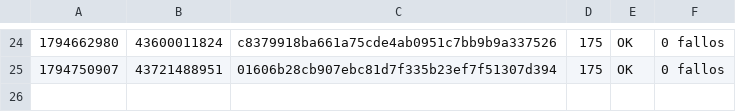
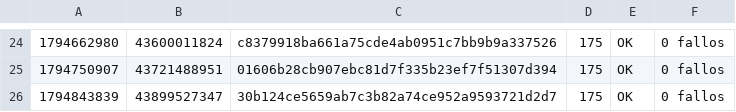
Before and after one commit to alexisoller-cpu/servidor-testigo, a TSV file: estado/registro.tsv, drawn as a sheet; only a part is shown, gaps mark what is left out; the diff names each change by its address in the sheet, - before the commit and + after, or states it on an @@ line.

```diff
--- a/estado/registro.tsv
+++ b/estado/registro.tsv
+row 26: 1794843839 | 43899527347 | 30b124ce5659ab7c3b82a74ce952a9593721d2d7 | 175 | OK | 0 fallos
```
Also changed, not shown: 1 other file.
